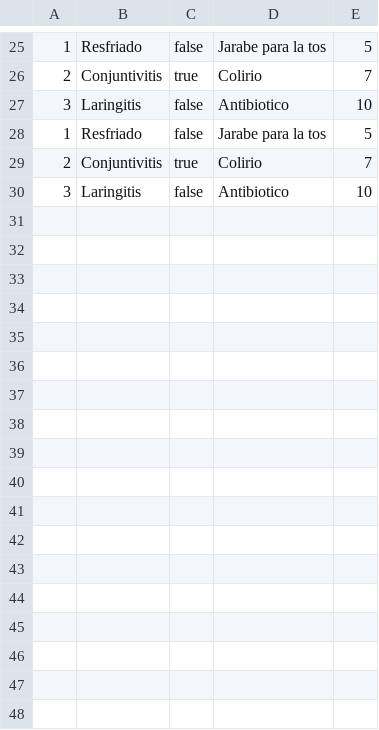
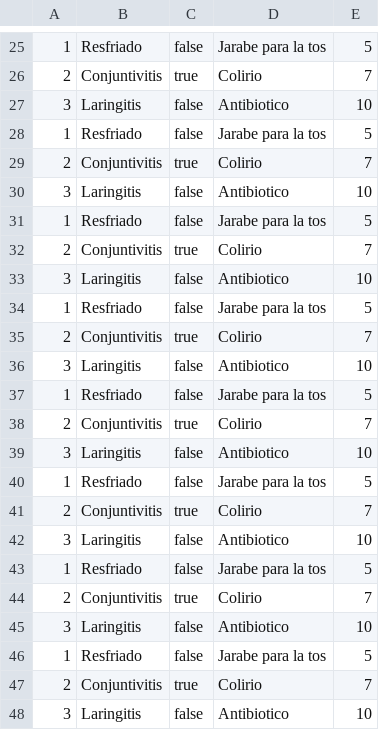
Before and after one commit to RogerMiralles/GestioHospital, a CSV file: malalties.csv, drawn as a sheet; only a part is shown, gaps mark what is left out.

```diff
--- a/malalties.csv
+++ b/malalties.csv
@@ -30 +30,19 @@
 3,Laringitis,false,Antibiotico,10
+1,Resfriado,false,Jarabe para la tos,5
+2,Conjuntivitis,true,Colirio,7
+3,Laringitis,false,Antibiotico,10
+1,Resfriado,false,Jarabe para la tos,5
+2,Conjuntivitis,true,Colirio,7
+3,Laringitis,false,Antibiotico,10
+1,Resfriado,false,Jarabe para la tos,5
+2,Conjuntivitis,true,Colirio,7
+3,Laringitis,false,Antibiotico,10
+1,Resfriado,false,Jarabe para la tos,5
+2,Conjuntivitis,true,Colirio,7
+3,Laringitis,false,Antibiotico,10
+1,Resfriado,false,Jarabe para la tos,5
+2,Conjuntivitis,true,Colirio,7
+3,Laringitis,false,Antibiotico,10
+1,Resfriado,false,Jarabe para la tos,5
+2,Conjuntivitis,true,Colirio,7
+3,Laringitis,false,Antibiotico,10
```
Also changed, not shown: metges.csv, pacients.csv, 5 other files.
